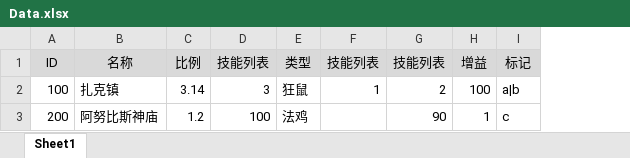
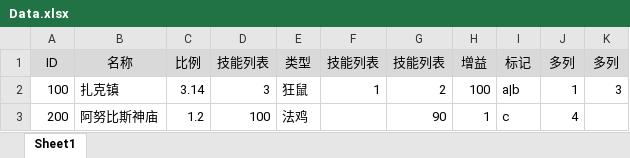
Before and after one commit to davyxu/tabtoy, an Excel workbook: v3/example/xlsx/Data.xlsx, sheet Sheet1, drawn as a sheet; values as stored, in another font and other column widths than the file's, no borders; the diff names each change by its address in the sheet, - before the commit and + after, or states it on an @@ line.

```diff
--- a/v3/example/xlsx/Data.xlsx (sheet Sheet1)
+++ b/v3/example/xlsx/Data.xlsx (sheet Sheet1)
+column J, rows 1-3: 多列 | 1 | 4
+column K, rows 1-2: 多列 | 3
```
Also changed, not shown: v3/example/xlsx/Data2.xlsx, v3/example/xlsx/Index.xlsx, 32 other files.
